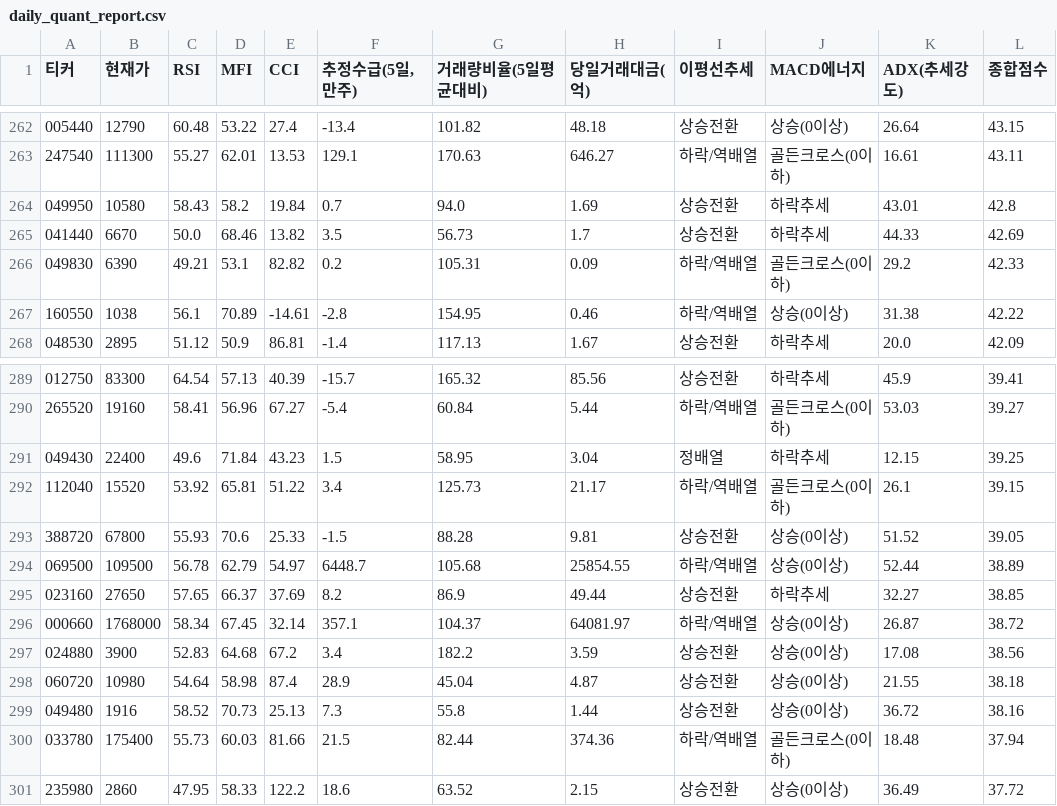
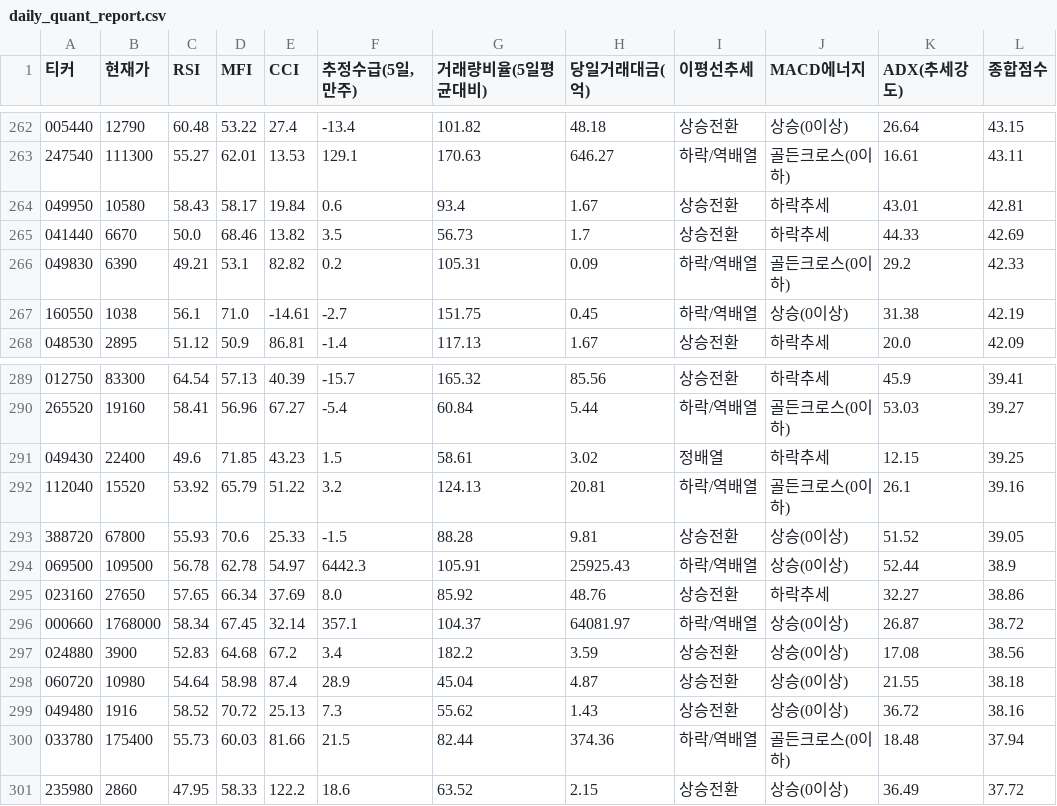
Before and after one commit to chanyoungkim/my-quant-system, a CSV file: daily_quant_report.csv, drawn as a sheet; only a part is shown, gaps mark what is left out; the diff covers the shown part only.

```diff
--- a/daily_quant_report.csv
+++ b/daily_quant_report.csv
@@ -263,6 +263,6 @@
 247540,111300,55.27,62.01,13.53,129.1,170.63,646.27,하락/역배열,골든크로스(0이하),16.61,43.11
-049950,10580,58.43,58.2,19.84,0.7,94.0,1.69,상승전환,하락추세,43.01,42.8
+049950,10580,58.43,58.17,19.84,0.6,93.4,1.67,상승전환,하락추세,43.01,42.81
 041440,6670,50.0,68.46,13.82,3.5,56.73,1.7,상승전환,하락추세,44.33,42.69
 049830,6390,49.21,53.1,82.82,0.2,105.31,0.09,하락/역배열,골든크로스(0이하),29.2,42.33
-160550,1038,56.1,70.89,-14.61,-2.8,154.95,0.46,하락/역배열,상승(0이상),31.38,42.22
+160550,1038,56.1,71.0,-14.61,-2.7,151.75,0.45,하락/역배열,상승(0이상),31.38,42.19
 048530,2895,51.12,50.9,86.81,-1.4,117.13,1.67,상승전환,하락추세,20.0,42.09
@@ -290,7 +290,7 @@
 265520,19160,58.41,56.96,67.27,-5.4,60.84,5.44,하락/역배열,골든크로스(0이하),53.03,39.27
-049430,22400,49.6,71.84,43.23,1.5,58.95,3.04,정배열,하락추세,12.15,39.25
-112040,15520,53.92,65.81,51.22,3.4,125.73,21.17,하락/역배열,골든크로스(0이하),26.1,39.15
+049430,22400,49.6,71.85,43.23,1.5,58.61,3.02,정배열,하락추세,12.15,39.25
+112040,15520,53.92,65.79,51.22,3.2,124.13,20.81,하락/역배열,골든크로스(0이하),26.1,39.16
 388720,67800,55.93,70.6,25.33,-1.5,88.28,9.81,상승전환,상승(0이상),51.52,39.05
-069500,109500,56.78,62.79,54.97,6448.7,105.68,25854.55,하락/역배열,상승(0이상),52.44,38.89
-023160,27650,57.65,66.37,37.69,8.2,86.9,49.44,상승전환,하락추세,32.27,38.85
+069500,109500,56.78,62.78,54.97,6442.3,105.91,25925.43,하락/역배열,상승(0이상),52.44,38.9
+023160,27650,57.65,66.34,37.69,8.0,85.92,48.76,상승전환,하락추세,32.27,38.86
 000660,1768000,58.34,67.45,32.14,357.1,104.37,64081.97,하락/역배열,상승(0이상),26.87,38.72
@@ -298,3 +298,3 @@
 060720,10980,54.64,58.98,87.4,28.9,45.04,4.87,상승전환,상승(0이상),21.55,38.18
-049480,1916,58.52,70.73,25.13,7.3,55.8,1.44,상승전환,상승(0이상),36.72,38.16
+049480,1916,58.52,70.72,25.13,7.3,55.62,1.43,상승전환,상승(0이상),36.72,38.16
 033780,175400,55.73,60.03,81.66,21.5,82.44,374.36,하락/역배열,골든크로스(0이하),18.48,37.94
```
Also changed, not shown: 2 added rows, 2 removed rows, 4 moved rows and 115 edited cells elsewhere in this file.
